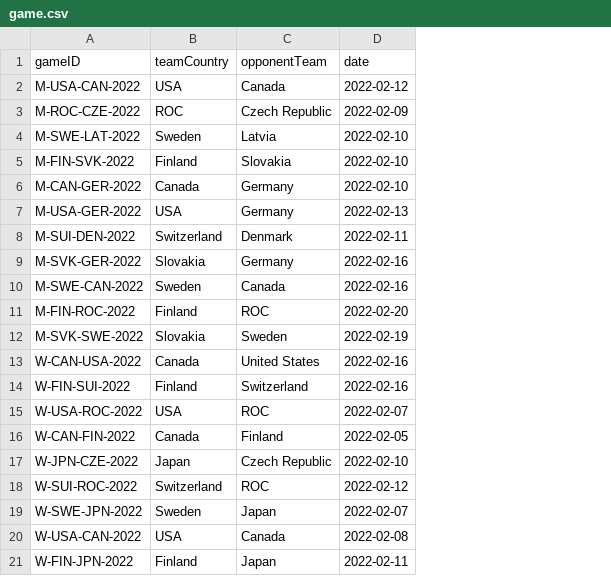
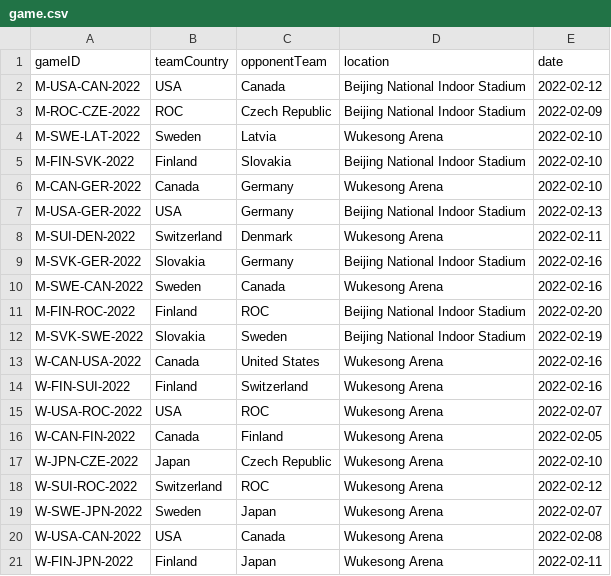
Before and after one commit to clairekeef/412HockeyStatisticSystem, a CSV file: game.csv, drawn as a sheet; the diff names each change by its address in the sheet, - before the commit and + after, or states it on an @@ line.

Commit message:
added location

```diff
--- a/game.csv
+++ b/game.csv
+column D (location), rows 2-21: Beijing National Indoor Stadium | Beijing National Indoor Stadium | Wukesong Arena | Beijing National Indoor Stadium | Wukesong Arena | Beijing National Indoor Stadium | Wukesong Arena | Beijing National Indoor Stadium | Wukesong Arena | Beijing National Indoor Stadium | Beijing National Indoor Stadium | Wukesong Arena | Wukesong Arena | Wukesong Arena | Wukesong Arena | Wukesong Arena | Wukesong Arena | Wukesong Arena | Wukesong Arena | Wukesong Arena
```
